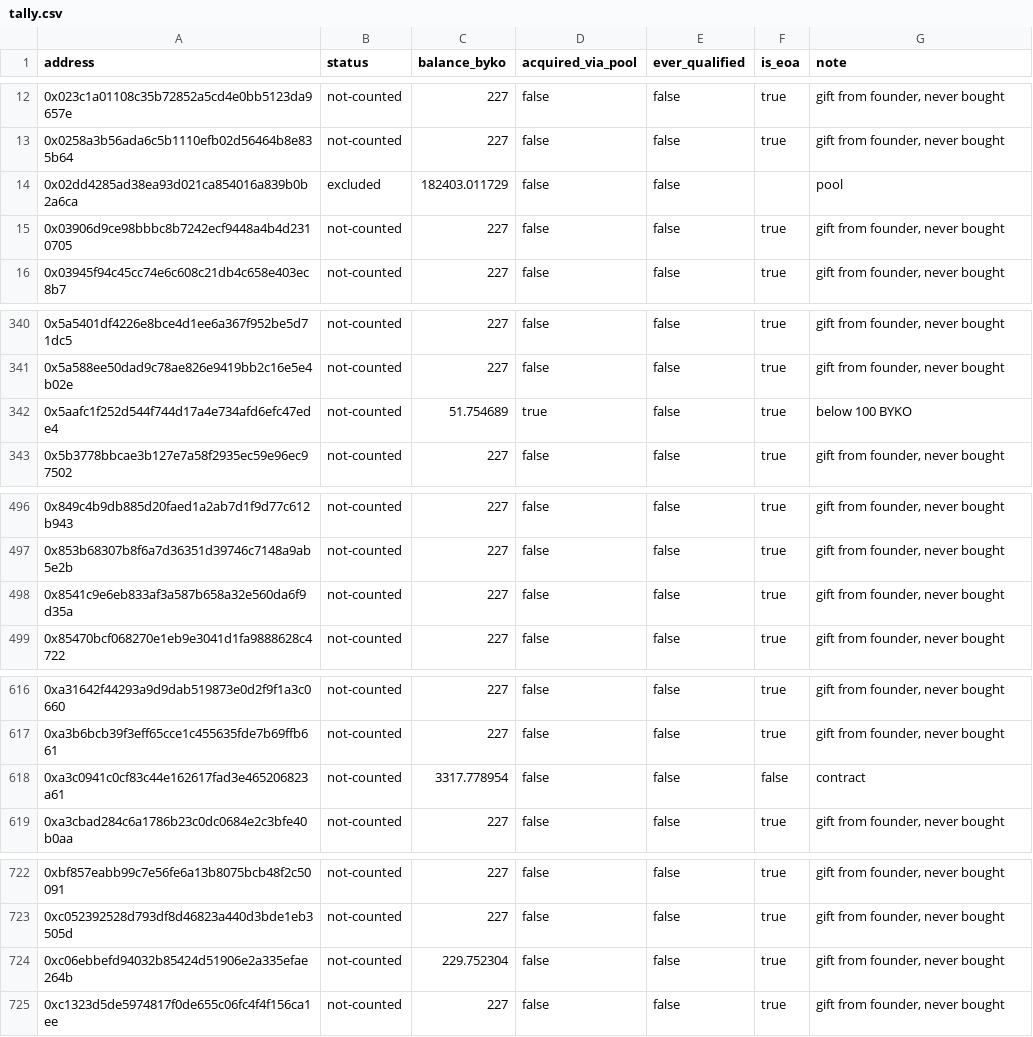
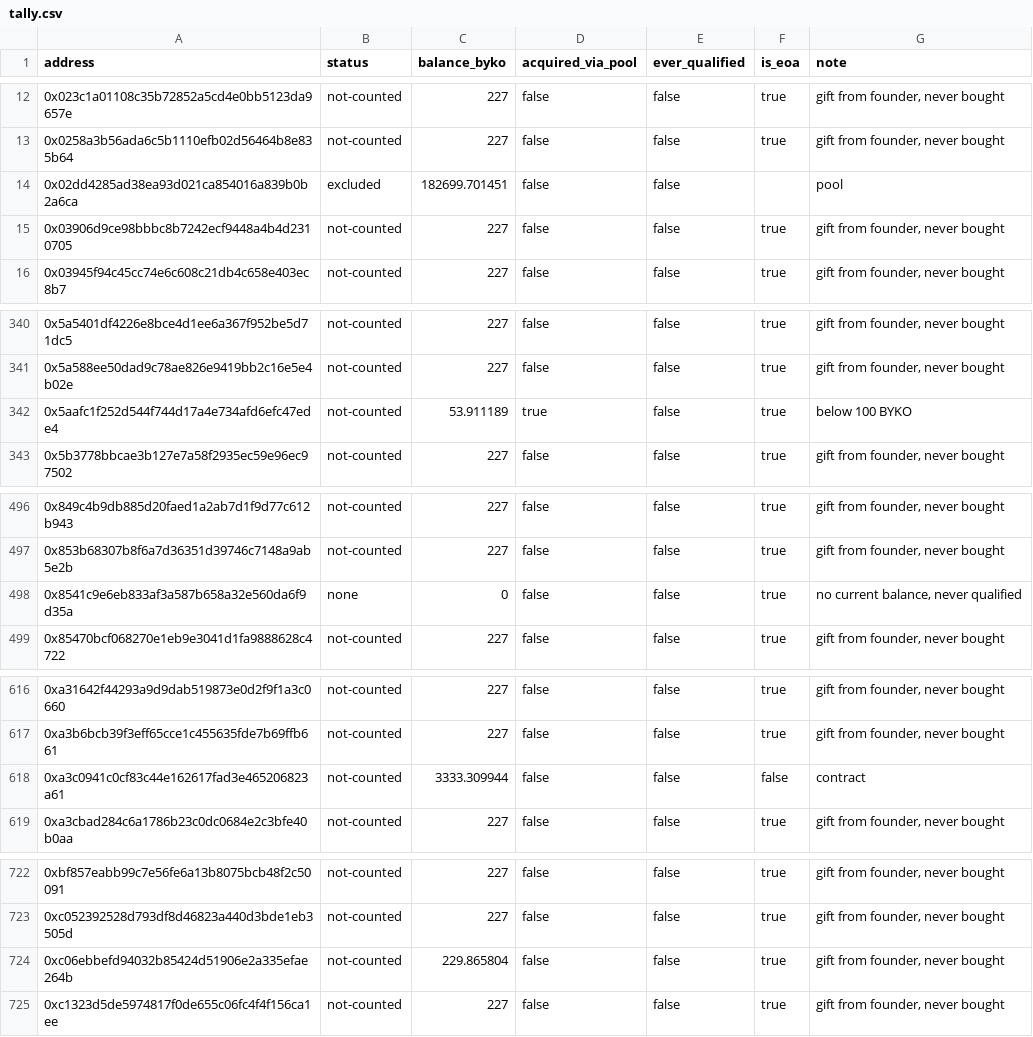
Before and after one commit to bykovas/byko, a CSV file: website/data/tally.csv, drawn as a sheet; only a part is shown, gaps mark what is left out; the diff covers the shown part only.

```diff
--- a/website/data/tally.csv
+++ b/website/data/tally.csv
@@ -13,3 +13,3 @@ address,status,balance_byko,acquired_via_pool,ever_qualified,is_eoa,note
 0x0258a3b56ada6c5b1110efb02d56464b8e835b64,not-counted,227,false,false,true,"gift from founder, never bought"
-0x02dd4285ad38ea93d021ca854016a839b0b2a6ca,excluded,182403.011729,false,false,,"pool"
+0x02dd4285ad38ea93d021ca854016a839b0b2a6ca,excluded,182699.701451,false,false,,"pool"
 0x03906d9ce98bbbc8b7242ecf9448a4b4d2310705,not-counted,227,false,false,true,"gift from founder, never bought"
@@ -341,3 +341,3 @@ address,status,balance_byko,acquired_via_pool,ever_qualified,is_eoa,note
 0x5a588ee50dad9c78ae826e9419bb2c16e5e4b02e,not-counted,227,false,false,true,"gift from founder, never bought"
-0x5aafc1f252d544f744d17a4e734afd6efc47ede4,not-counted,51.754689,true,false,true,"below 100 BYKO"
+0x5aafc1f252d544f744d17a4e734afd6efc47ede4,not-counted,53.911189,true,false,true,"below 100 BYKO"
 0x5b3778bbcae3b127e7a58f2935ec59e96ec97502,not-counted,227,false,false,true,"gift from founder, never bought"
@@ -497,3 +497,3 @@ address,status,balance_byko,acquired_via_pool,ever_qualified,is_eoa,note
 0x853b68307b8f6a7d36351d39746c7148a9ab5e2b,not-counted,227,false,false,true,"gift from founder, never bought"
-0x8541c9e6eb833af3a587b658a32e560da6f9d35a,not-counted,227,false,false,true,"gift from founder, never bought"
+0x8541c9e6eb833af3a587b658a32e560da6f9d35a,none,0,false,false,true,"no current balance, never qualified"
 0x85470bcf068270e1eb9e3041d1fa9888628c4722,not-counted,227,false,false,true,"gift from founder, never bought"
@@ -617,3 +617,3 @@ address,status,balance_byko,acquired_via_pool,ever_qualified,is_eoa,note
 0xa3b6bcb39f3eff65cce1c455635fde7b69ffb661,not-counted,227,false,false,true,"gift from founder, never bought"
-0xa3c0941c0cf83c44e162617fad3e465206823a61,not-counted,3317.778954,false,false,false,"contract"
+0xa3c0941c0cf83c44e162617fad3e465206823a61,not-counted,3333.309944,false,false,false,"contract"
 0xa3cbad284c6a1786b23c0dc0684e2c3bfe40b0aa,not-counted,227,false,false,true,"gift from founder, never bought"
@@ -723,3 +723,3 @@ address,status,balance_byko,acquired_via_pool,ever_qualified,is_eoa,note
 0xc052392528d793df8d46823a440d3bde1eb3505d,not-counted,227,false,false,true,"gift from founder, never bought"
-0xc06ebbefd94032b85424d51906e2a335efae264b,not-counted,229.752304,false,false,true,"gift from founder, never bought"
+0xc06ebbefd94032b85424d51906e2a335efae264b,not-counted,229.865804,false,false,true,"gift from founder, never bought"
 0xc1323d5de5974817f0de655c06fc4f4f156ca1ee,not-counted,227,false,false,true,"gift from founder, never bought"
```
Also changed, not shown: 2 edited cells elsewhere in this file, 2 other files.
